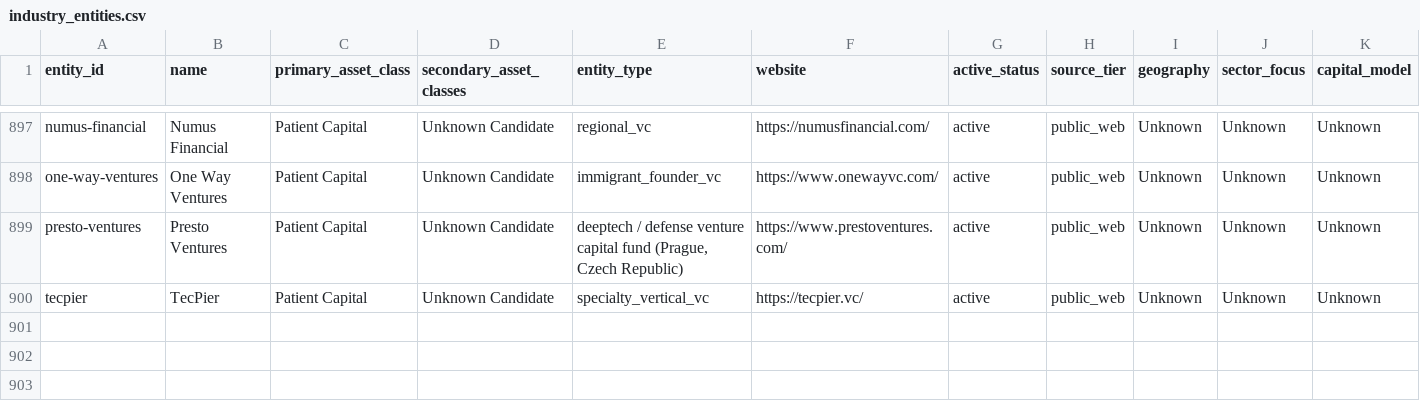
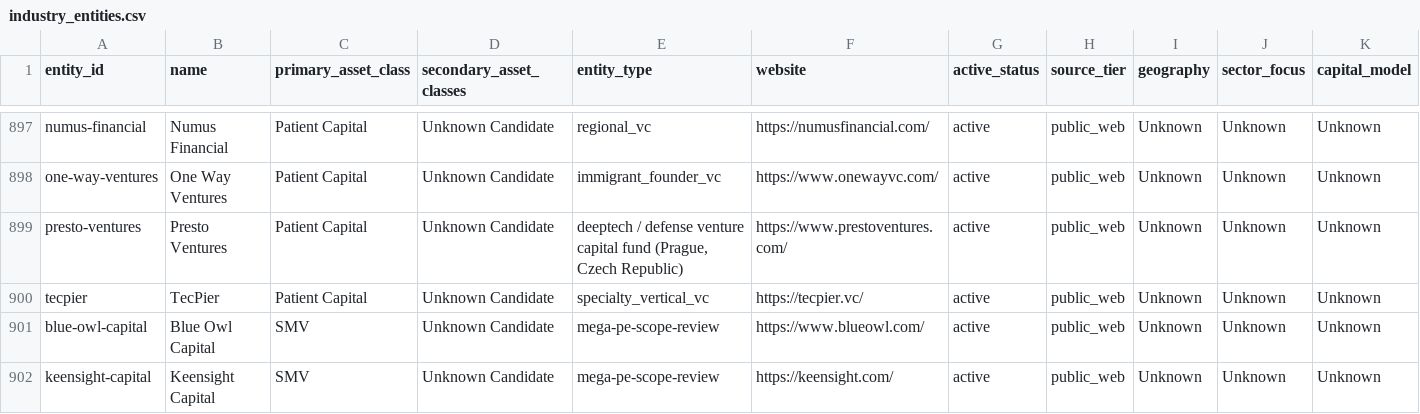
Before and after one commit to cobystillzie/Post-Unicorn-Finance, a CSV file: data/evidence/industry_entities.csv, drawn as a sheet; only a part is shown, gaps mark what is left out; rows hold the shown columns only; the diff names each change by its address in the sheet, - before the commit and + after, or states it on an @@ line.

Commit message:
fix: remove Bain Capital gate false-positive; reclassify Blue Owl Capital
queue_round_10 promoted 3 entities; 2 were misclassified:
- Bain Capital (Patient Capital): mega-PE/VC firm, not patient capital.
  Homepage uses "patient" language but has no structural patient commitment.
  Purged + orphan claims swept. Same category as Thoma Bravo/GTCR.
- Blue Owl Capital (Patient Capital -> SMV): permanent credit/direct
  lending platform deploying its own capital. SMV is the correct class.
- Keensight Capital (SMV): European profitable-growth software investor.
  Classification correct, kept.

Atlas: 901 entities. DB rebuilt.

```diff
--- a/data/evidence/industry_entities.csv
+++ b/data/evidence/industry_entities.csv
+row 901: blue-owl-capital | Blue Owl Capital | SMV | Unknown Candidate | mega-pe-scope-review | https://www.blueowl.com/ | active | public_web | Unknown | Unknown | Unknown
+row 902: keensight-capital | Keensight Capital | SMV | Unknown Candidate | mega-pe-scope-review | https://keensight.com/ | active | public_web | Unknown | Unknown | Unknown
```
Also changed, not shown: 2 other files.
